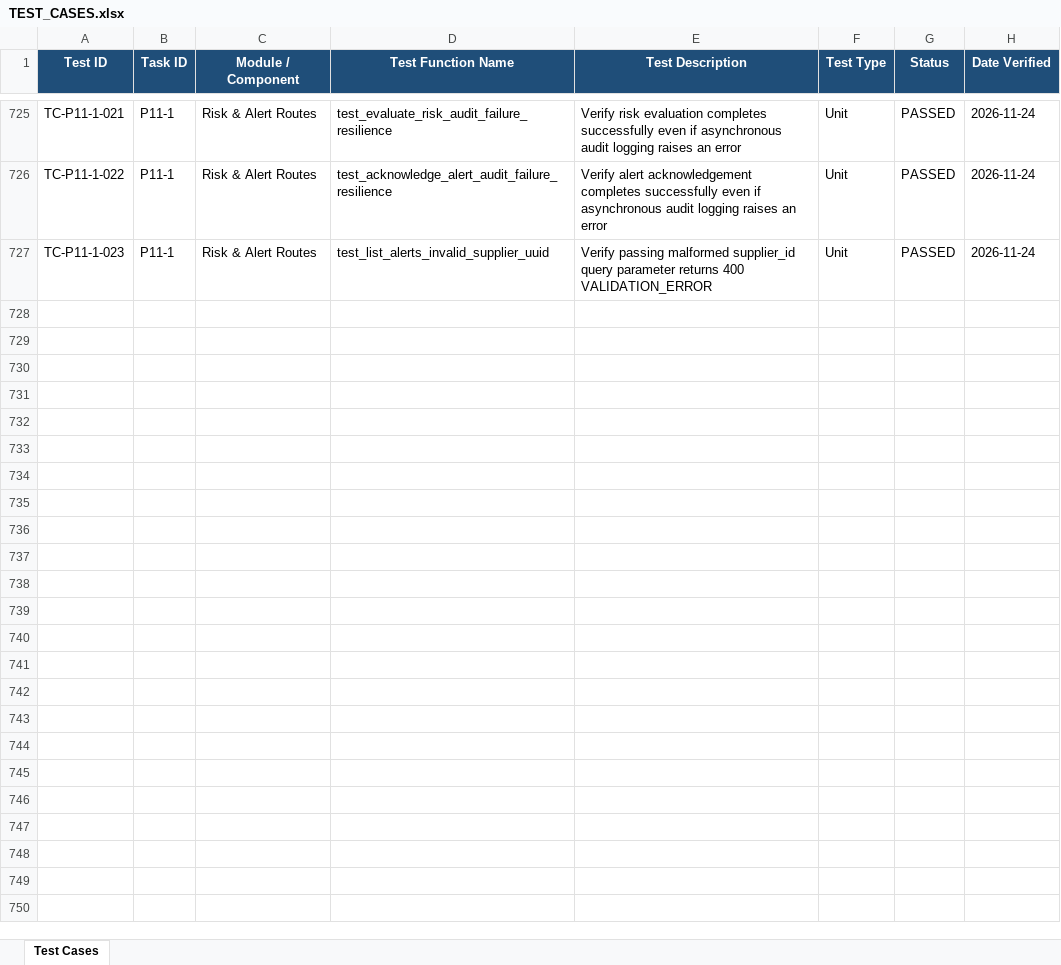
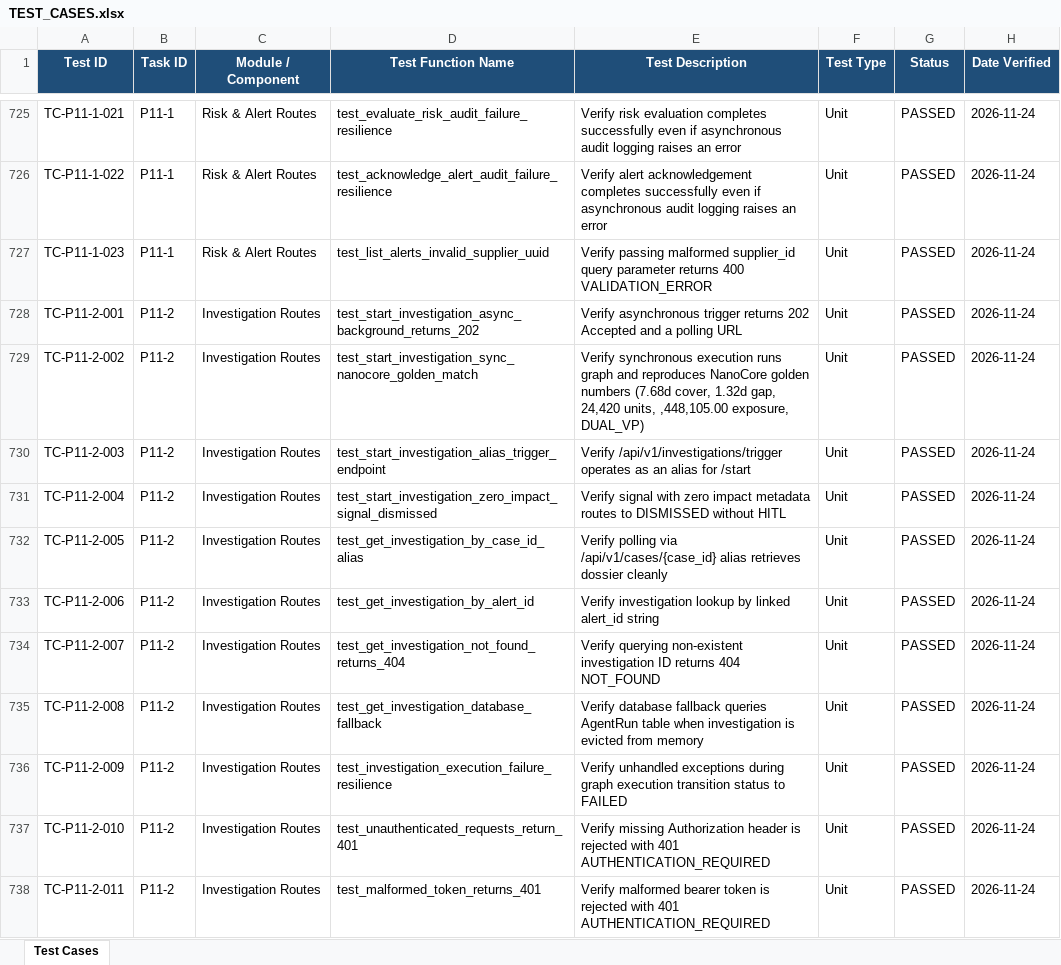
Before and after one commit to lokesh-repaka/apexmotion-supplier-risk-intelligence, an Excel workbook: docs/TEST_CASES.xlsx, sheet Test Cases, drawn as a sheet; only a part is shown, gaps mark what is left out; values as stored, in another font and other column widths than the file's, no borders; the diff names each change by its address in the sheet, - before the commit and + after, or states it on an @@ line.

Commit message:
feat(api): investigation routes and async polling (P11-2)

```diff
--- a/docs/TEST_CASES.xlsx (sheet Test Cases)
+++ b/docs/TEST_CASES.xlsx (sheet Test Cases)
+row 728: TC-P11-2-001 | P11-2 | Investigation Routes | test_start_investigation_async_background_returns_202 | Verify asynchronous trigger returns 202 Accepted and a polling URL | Unit | PASSED | 2026-11-24
+row 729: TC-P11-2-002 | P11-2 | Investigation Routes | test_start_investigation_sync_nanocore_golden_match | Verify synchronous execution runs graph and reproduces NanoCore golden numbers (7.68d cover, 1.32d gap, 24,420 units, ,448,105.00 exposure, DUAL_VP) | Unit | PASSED | 2026-11-24
+row 730: TC-P11-2-003 | P11-2 | Investigation Routes | test_start_investigation_alias_trigger_endpoint | Verify /api/v1/investigations/trigger operates as an alias for /start | Unit | PASSED | 2026-11-24
+row 731: TC-P11-2-004 | P11-2 | Investigation Routes | test_start_investigation_zero_impact_signal_dismissed | Verify signal with zero impact metadata routes to DISMISSED without HITL | Unit | PASSED | 2026-11-24
+row 732: TC-P11-2-005 | P11-2 | Investigation Routes | test_get_investigation_by_case_id_alias | Verify polling via /api/v1/cases/{case_id} alias retrieves dossier cleanly | Unit | PASSED | 2026-11-24
+row 733: TC-P11-2-006 | P11-2 | Investigation Routes | test_get_investigation_by_alert_id | Verify investigation lookup by linked alert_id string | Unit | PASSED | 2026-11-24
+row 734: TC-P11-2-007 | P11-2 | Investigation Routes | test_get_investigation_not_found_returns_404 | Verify querying non-existent investigation ID returns 404 NOT_FOUND | Unit | PASSED | 2026-11-24
+row 735: TC-P11-2-008 | P11-2 | Investigation Routes | test_get_investigation_database_fallback | Verify database fallback queries AgentRun table when investigation is evicted from memory | Unit | PASSED | 2026-11-24
+row 736: TC-P11-2-009 | P11-2 | Investigation Routes | test_investigation_execution_failure_resilience | Verify unhandled exceptions during graph execution transition status to FAILED | Unit | PASSED | 2026-11-24
+row 737: TC-P11-2-010 | P11-2 | Investigation Routes | test_unauthenticated_requests_return_401 | Verify missing Authorization header is rejected with 401 AUTHENTICATION_REQUIRED | Unit | PASSED | 2026-11-24
+row 738: TC-P11-2-011 | P11-2 | Investigation Routes | test_malformed_token_returns_401 | Verify malformed bearer token is rejected with 401 AUTHENTICATION_REQUIRED | Unit | PASSED | 2026-11-24
```
Also changed, not shown: docs/SECURITY_VULNERABILITIES.xlsx, 10 other files.
